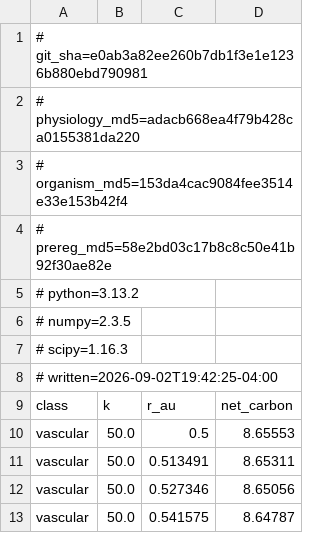
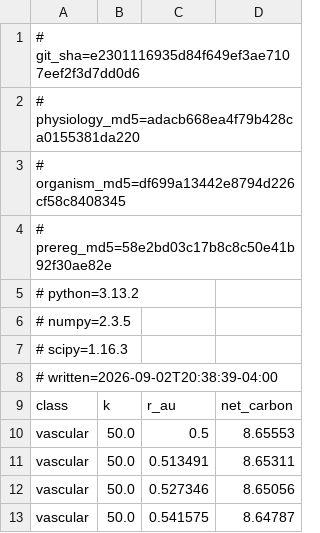
Before and after one commit to musharna/dyson-tree, a CSV file: experiments/q1_crossover/sweep.csv, drawn as a sheet; only a part is shown.

```diff
--- a/experiments/q1_crossover/sweep.csv
+++ b/experiments/q1_crossover/sweep.csv
@@ -1,4 +1,4 @@
-# git_sha=e0ab3a82ee260b7db1f3e1e1236b880ebd790981
+# git_sha=e2301116935d84f649ef3ae7107eef2f3d7dd0d6
 # physiology_md5=adacb668ea4f79b428ca0155381da220
-# organism_md5=153da4cac9084fee3514e33e153b42f4
+# organism_md5=df699a13442e8794d226cf58c8408345
 # prereg_md5=58e2bd03c17b8c8c50e41b92f30ae82e
@@ -7,3 +7,3 @@
 # scipy=1.16.3
-# written=2026-09-02T19:42:25-04:00
+# written=2026-09-02T20:38:39-04:00
 class,k,r_au,net_carbon
```
Also changed, not shown: experiments/q1_crossover/calibration.csv, experiments/q1_crossover/crossover.csv, 1 other file.
